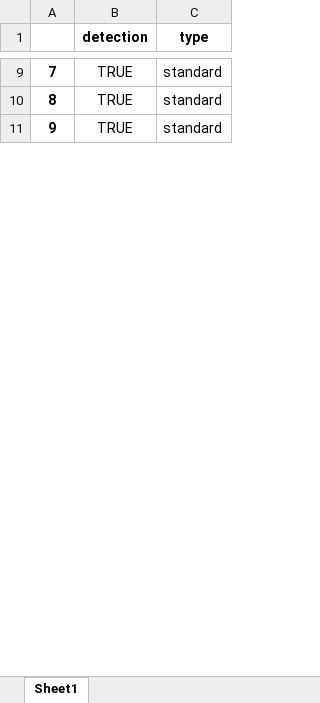
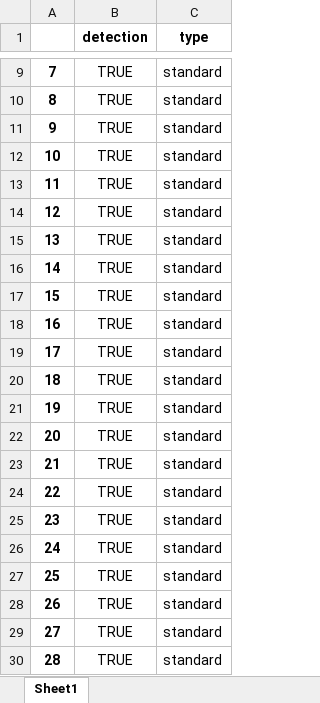
Before and after one commit to davidbestue/bump_att_misd, an Excel workbook: detection_division_cond.xlsx, sheet Sheet1, drawn as a sheet; only a part is shown, gaps mark what is left out; values as stored, in another font and other column widths than the file's, no borders; the diff covers the shown part only; the diff names each change by its address in the sheet, - before the commit and + after, or states it on an @@ line.

```diff
--- a/detection_division_cond.xlsx (sheet Sheet1)
+++ b/detection_division_cond.xlsx (sheet Sheet1)
+row 12: 10 | TRUE | standard
+row 13: 11 | TRUE | standard
+row 14: 12 | TRUE | standard
+row 15: 13 | TRUE | standard
+row 16: 14 | TRUE | standard
+row 17: 15 | TRUE | standard
+row 18: 16 | TRUE | standard
+row 19: 17 | TRUE | standard
+row 20: 18 | TRUE | standard
+row 21: 19 | TRUE | standard
+row 22: 20 | TRUE | standard
+row 23: 21 | TRUE | standard
+row 24: 22 | TRUE | standard
+row 25: 23 | TRUE | standard
+row 26: 24 | TRUE | standard
+row 27: 25 | TRUE | standard
+row 28: 26 | TRUE | standard
+row 29: 27 | TRUE | standard
+row 30: 28 | TRUE | standard
```
Also changed, not shown: 551 added rows and 6 edited cells elsewhere in this sheet, 1 other file.
